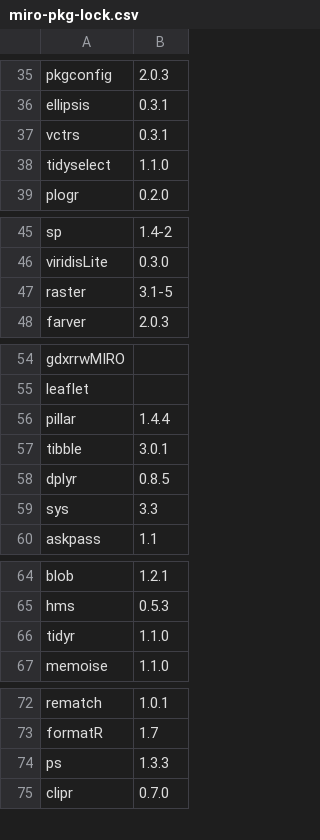
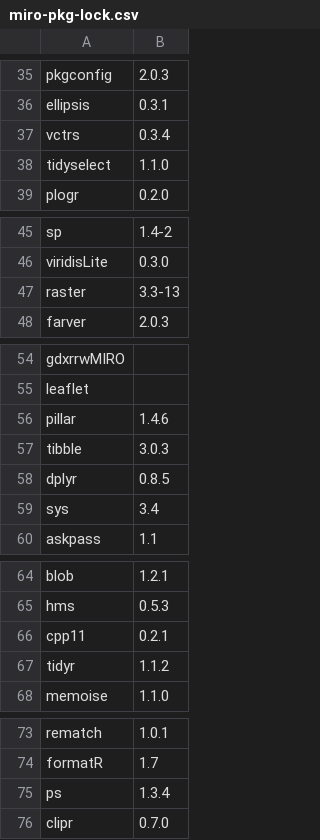
Before and after one commit to GAMS-dev/miro, a CSV file: miro-pkg-lock.csv, drawn as a sheet; only a part is shown, gaps mark what is left out; the diff covers the shown part only.

```diff
--- a/miro-pkg-lock.csv
+++ b/miro-pkg-lock.csv
@@ -36,3 +36,3 @@ pkgconfig, 2.0.3
 ellipsis, 0.3.1
-vctrs, 0.3.1
+vctrs, 0.3.4
 tidyselect, 1.1.0
@@ -46,3 +46,3 @@ sp, 1.4-2
 viridisLite, 0.3.0
-raster, 3.1-5
+raster, 3.3-13
 farver, 2.0.3
@@ -55,6 +55,6 @@ gdxrrwMIRO
 leaflet
-pillar, 1.4.4
-tibble, 3.0.1
+pillar, 1.4.6
+tibble, 3.0.3
 dplyr, 0.8.5
-sys, 3.3
+sys, 3.4
 askpass, 1.1
@@ -65,3 +65,4 @@ blob, 1.2.1
 hms, 0.5.3
-tidyr, 1.1.0
+cpp11, 0.2.1
+tidyr, 1.1.2
 memoise, 1.1.0
@@ -73,3 +74,3 @@ rematch, 1.0.1
 formatR, 1.7
-ps, 1.3.3
+ps, 1.3.4
 clipr, 0.7.0
```
Also changed, not shown: 10 edited cells elsewhere in this file, 1 other file.
